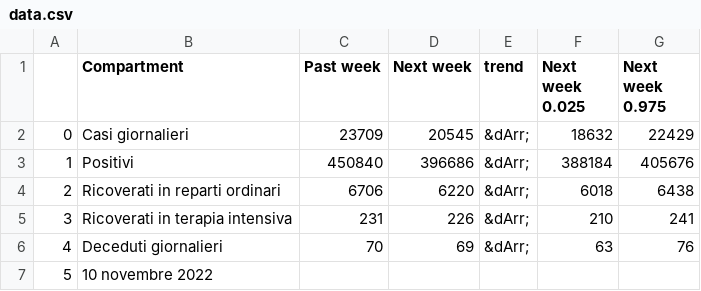
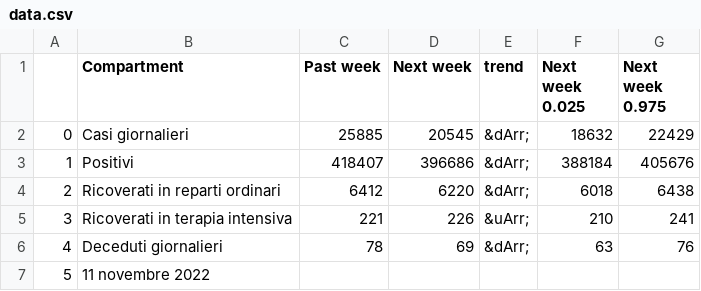
Before and after one commit to nicoparo/testaction, a CSV file: data.csv, drawn as a sheet.

```diff
--- a/data.csv
+++ b/data.csv
@@ -1,7 +1,7 @@
 ,Compartment,Past week,Next week,trend,Next week 0.025,Next week 0.975
-0,Casi giornalieri,23709,20545,&dArr;,18632,22429
-1,Positivi,450840,396686,&dArr;,388184,405676
-2,Ricoverati in reparti ordinari,6706,6220,&dArr;,6018,6438
-3,Ricoverati in terapia intensiva,231,226,&dArr;,210,241
-4,Deceduti giornalieri,70,69,&dArr;,63,76
-5,10 novembre 2022,,,,,
+0,Casi giornalieri,25885,20545,&dArr;,18632,22429
+1,Positivi,418407,396686,&dArr;,388184,405676
+2,Ricoverati in reparti ordinari,6412,6220,&dArr;,6018,6438
+3,Ricoverati in terapia intensiva,221,226,&uArr;,210,241
+4,Deceduti giornalieri,78,69,&dArr;,63,76
+5,11 novembre 2022,,,,,
```
